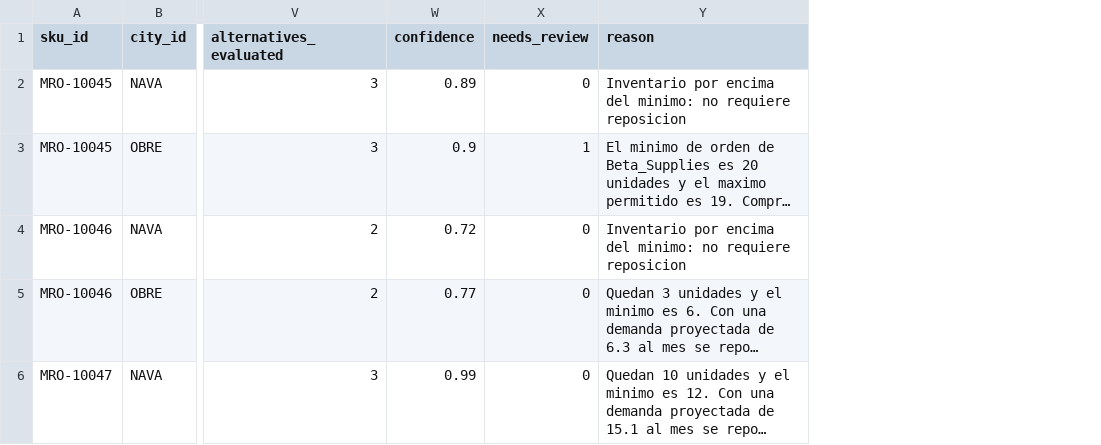
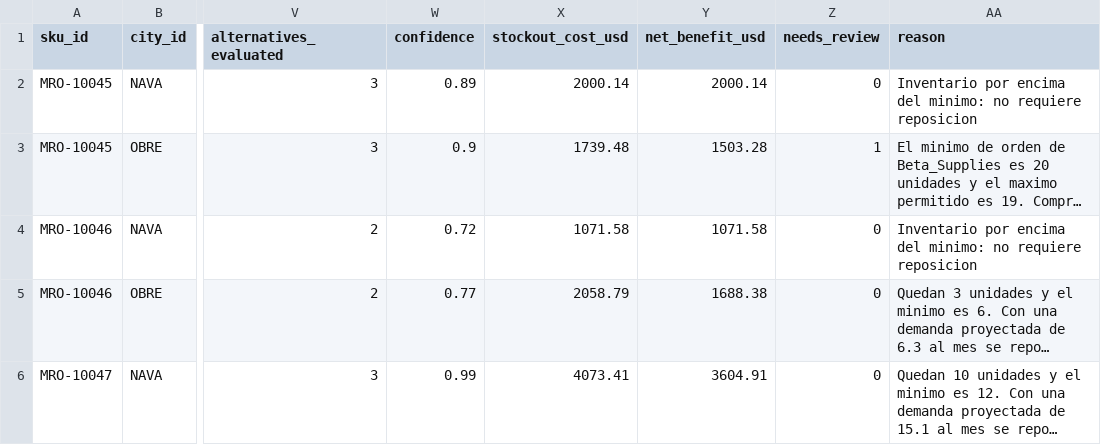
Before and after one commit to harrysonguerrero-max/StockOpt, a CSV file: app/data/mvp/purchase_recommendations.csv, drawn as a sheet; only a part is shown, gaps mark what is left out; long unchanged cells end in …; the diff covers the shown part only; the diff names each change by its address in the sheet, - before the commit and + after, or states it on an @@ line.

```diff
--- a/app/data/mvp/purchase_recommendations.csv
+++ b/app/data/mvp/purchase_recommendations.csv
+column X (stockout_cost_usd), rows 2-6: 2000.14 | 1739.48 | 1071.58 | 2058.79 | 4073.41
+column Y (net_benefit_usd), rows 2-6: 2000.14 | 1503.28 | 1071.58 | 1688.38 | 3604.91
```
Also changed, not shown: 19 edited cells elsewhere in this file, app/data/mvp/demand_forecast.csv, app/data/mvp/quality/demand_outliers.csv, 26 other files.
